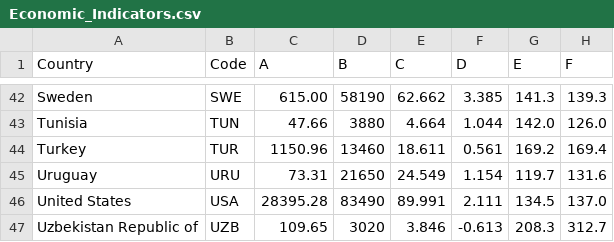
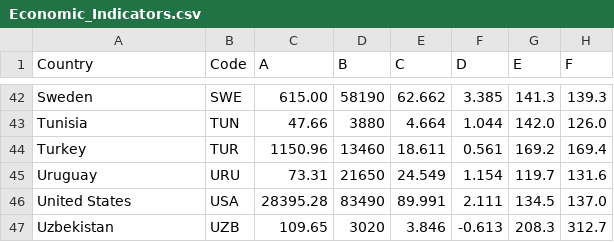
Before and after one commit to gleo1973/tp-laboratorio-mcag-1c2026, a CSV file: datos/processed/Economic_Indicators.csv, drawn as a sheet; only a part is shown, gaps mark what is left out; the diff names each change by its address in the sheet, - before the commit and + after, or states it on an @@ line.

Commit message:
fix: corrección de nombres de países
The header row has been added back to the Economic Indicators CSV file.

```diff
--- a/datos/processed/Economic_Indicators.csv
+++ b/datos/processed/Economic_Indicators.csv
-A47 (Country): Uzbekistan Republic of
+A47 (Country): Uzbekistan
```
